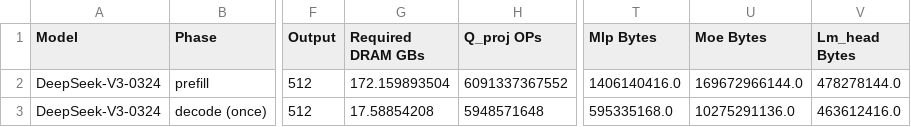
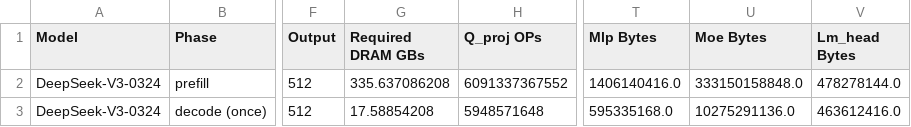
Before and after one commit to blurSong/llm_complexity, a CSV file: results/DeepSeek-V3-0324_a16w4_in1024_out512_b1.csv, drawn as a sheet; only a part is shown, gaps mark what is left out; the diff names each change by its address in the sheet, - before the commit and + after, or states it on an @@ line.

Commit message:
update verbose results

```diff
--- a/results/DeepSeek-V3-0324_a16w4_in1024_out512_b1.csv
+++ b/results/DeepSeek-V3-0324_a16w4_in1024_out512_b1.csv
-G2 (Required DRAM GBs): 172.159893504
+G2 (Required DRAM GBs): 335.637086208
-U2 (Moe Bytes): 169672966144.0
+U2 (Moe Bytes): 333150158848.0
```
Also changed, not shown: 1 other file.
